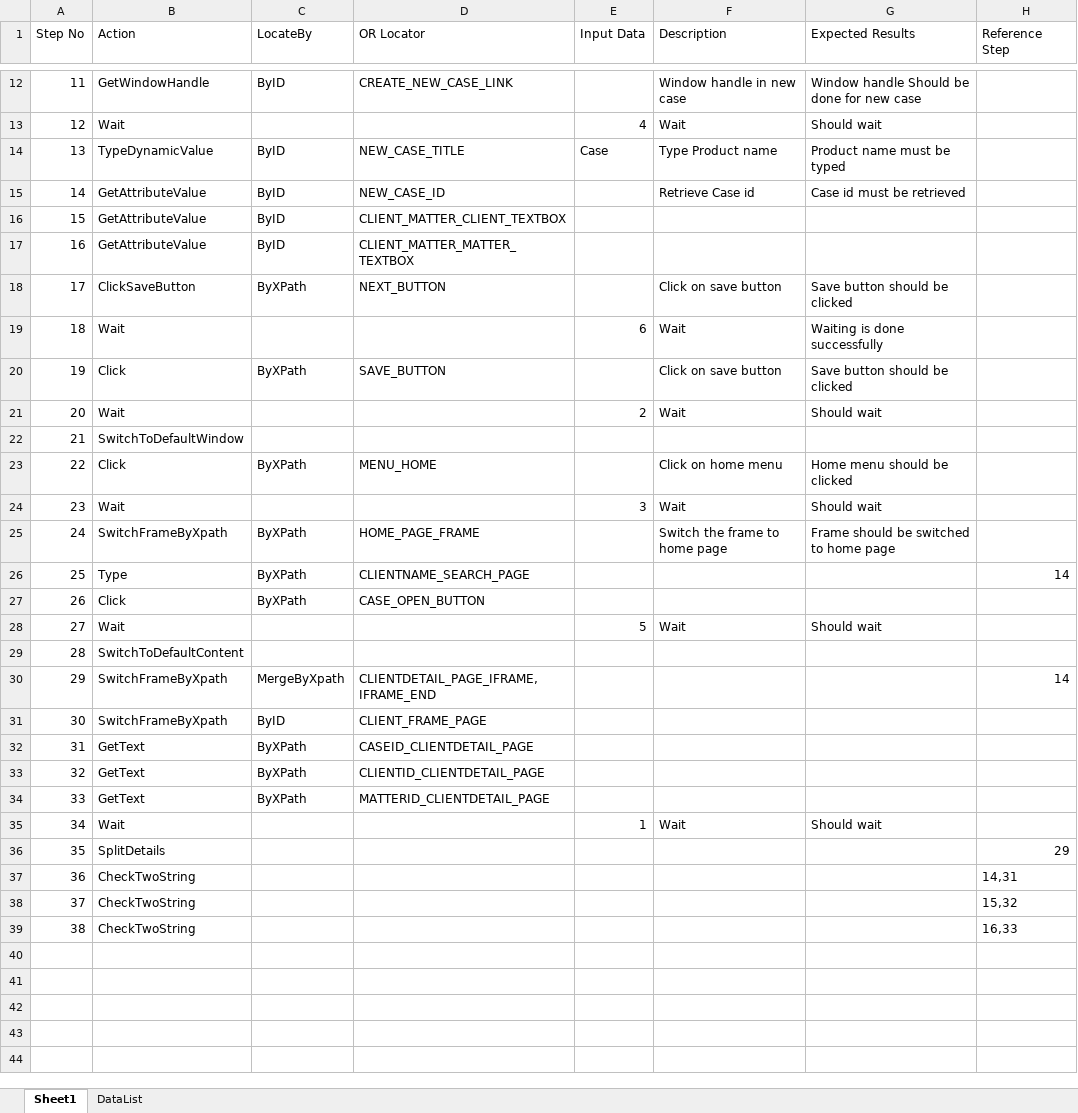
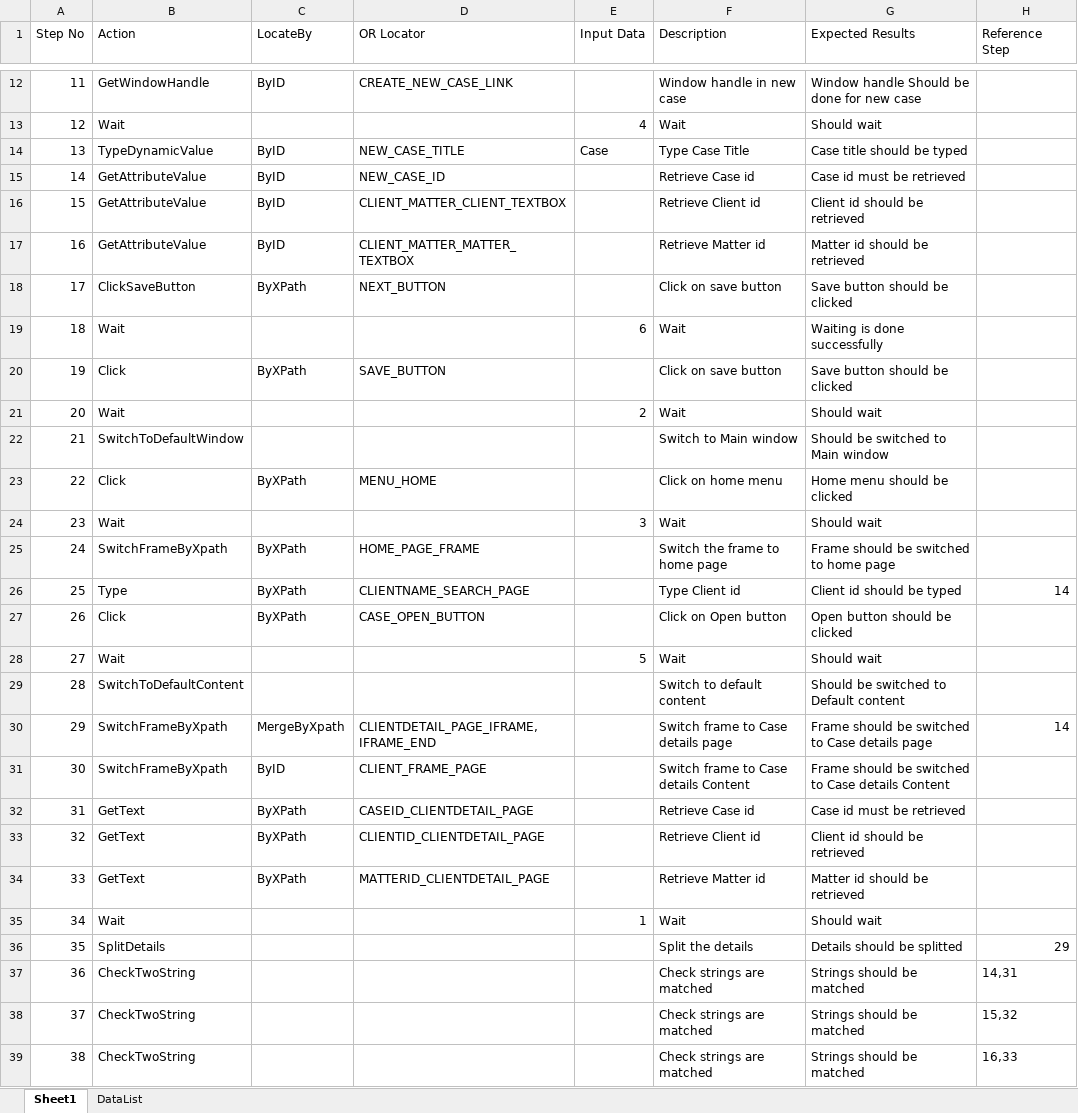
Before and after one commit to sbabupresidency1/QAMentor, an Excel workbook: QA/testcases/EDockets/CASE/Creating_Case_Title.xlsx, sheet Sheet1, drawn as a sheet; only a part is shown, gaps mark what is left out; values as stored, in another font and other column widths than the file's, no borders; table styles not drawn; the diff covers the shown part only; the diff names each change by its address in the sheet, - before the commit and + after, or states it on an @@ line.

```diff
--- a/QA/testcases/EDockets/CASE/Creating_Case_Title.xlsx (sheet Sheet1)
+++ b/QA/testcases/EDockets/CASE/Creating_Case_Title.xlsx (sheet Sheet1)
-F14 (Description): Type Product name
+F14 (Description): Type Case Title
-G14 (Expected Results): Product name must be typed
+G14 (Expected Results): Case title should be typed
-F16 (Description): (empty)
+F16 (Description): Retrieve Client id
-G16 (Expected Results): (empty)
+G16 (Expected Results): Client id should be retrieved
-F17 (Description): (empty)
+F17 (Description): Retrieve Matter id
-G17 (Expected Results): (empty)
+G17 (Expected Results): Matter id should be retrieved
-F22 (Description): (empty)
+F22 (Description): Switch to Main window
-G22 (Expected Results): (empty)
+G22 (Expected Results): Should be switched to Main window
-F26 (Description): (empty)
+F26 (Description): Type Client id
-G26 (Expected Results): (empty)
+G26 (Expected Results): Client id should be typed
-F27 (Description): (empty)
+F27 (Description): Click on Open button
-G27 (Expected Results): (empty)
+G27 (Expected Results): Open button should be clicked
-F29 (Description): (empty)
+F29 (Description): Switch to default content
-G29 (Expected Results): (empty)
+G29 (Expected Results): Should be switched to Default content
-F30 (Description): (empty)
+F30 (Description): Switch frame to Case details page
-G30 (Expected Results): (empty)
+G30 (Expected Results): Frame should be switched to Case details page
-F31 (Description): (empty)
+F31 (Description): Switch frame to Case details Content
-G31 (Expected Results): (empty)
+G31 (Expected Results): Frame should be switched to Case details Content
-F32 (Description): (empty)
+F32 (Description): Retrieve Case id
-G32 (Expected Results): (empty)
+G32 (Expected Results): Case id must be retrieved
-F33 (Description): (empty)
+F33 (Description): Retrieve Client id
-G33 (Expected Results): (empty)
+G33 (Expected Results): Client id should be retrieved
-F34 (Description): (empty)
+F34 (Description): Retrieve Matter id
-G34 (Expected Results): (empty)
+G34 (Expected Results): Matter id should be retrieved
-F36 (Description): (empty)
+F36 (Description): Split the details
-G36 (Expected Results): (empty)
+G36 (Expected Results): Details should be splitted
-F37:F39 (Description): (empty)
+F37:F39 (Description): Check strings are matched
-G37:G39 (Expected Results): (empty)
+G37:G39 (Expected Results): Strings should be matched
```
Also changed, not shown: 1 edited cell elsewhere in this sheet, QA/testcases/EDockets/CASE/Create_DD_Case.xlsx, QA/testcases/EDockets/CASE/Creating_Case_From_Case.xlsx, 10 other files.
